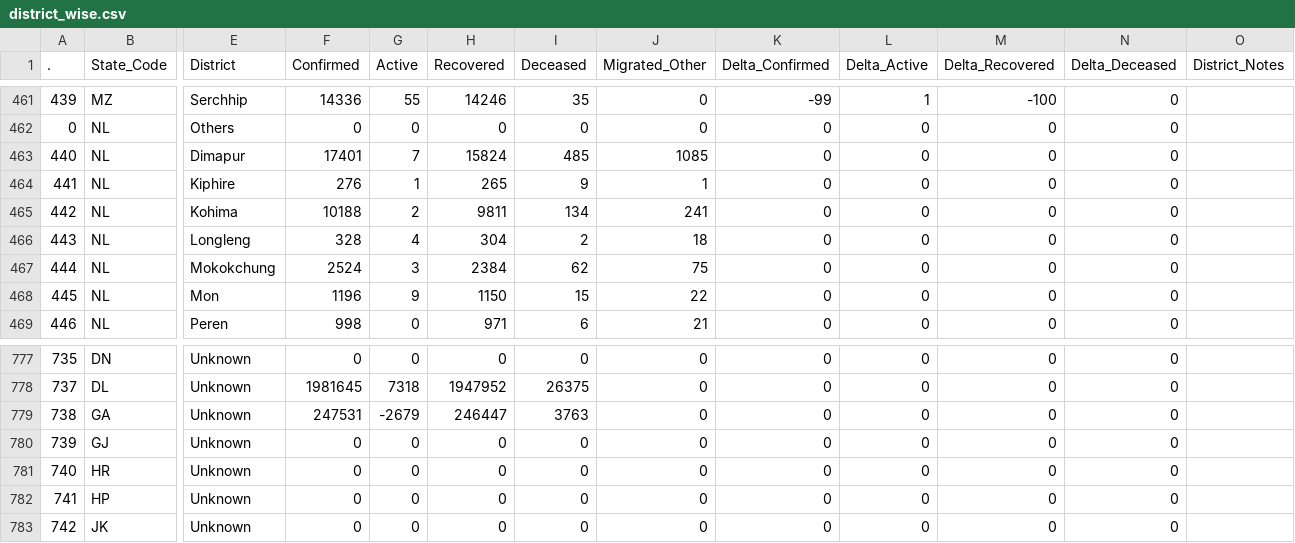
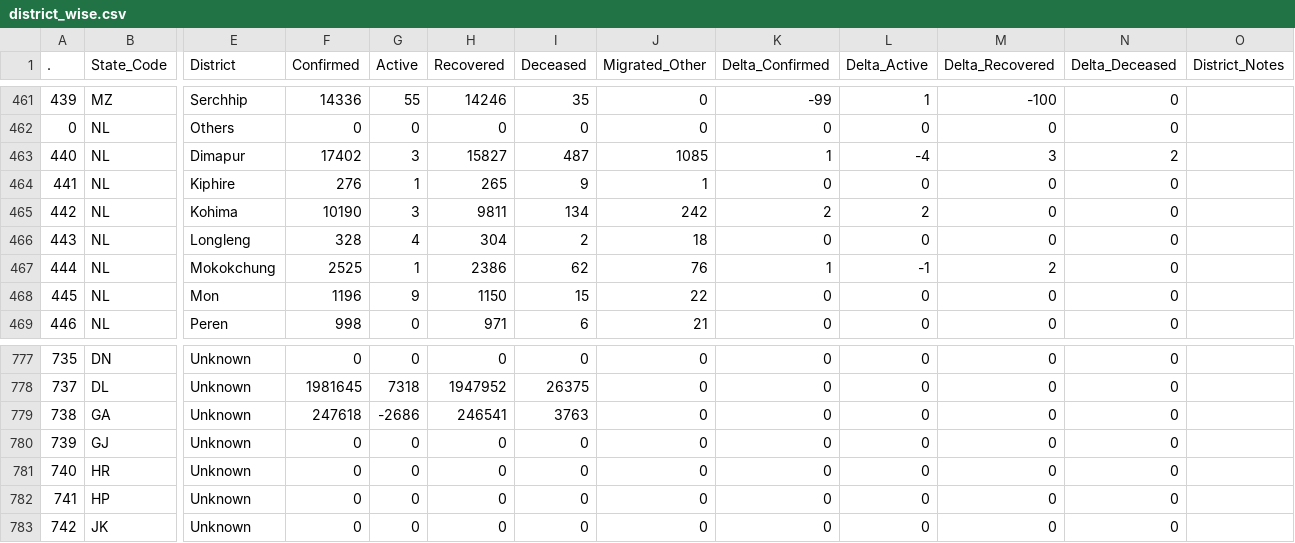
Before and after one commit to datakind-blr/covid19bharat_data, a CSV file: csv/latest/district_wise.csv, drawn as a sheet; only a part is shown, gaps mark what is left out; the diff names each change by its address in the sheet, - before the commit and + after, or states it on an @@ line.

Commit message:
data updated on - Sun Aug 14 21:48:04 IST 2022

```diff
--- a/csv/latest/district_wise.csv
+++ b/csv/latest/district_wise.csv
-F463 (Confirmed): 17401
+F463 (Confirmed): 17402
-G463 (Active): 7
+G463 (Active): 3
-H463 (Recovered): 15824
+H463 (Recovered): 15827
-I463 (Deceased): 485
+I463 (Deceased): 487
-K463 (Delta_Confirmed): 0
+K463 (Delta_Confirmed): 1
-L463 (Delta_Active): 0
+L463 (Delta_Active): -4
-M463 (Delta_Recovered): 0
+M463 (Delta_Recovered): 3
-N463 (Delta_Deceased): 0
+N463 (Delta_Deceased): 2
-F465 (Confirmed): 10188
+F465 (Confirmed): 10190
-G465 (Active): 2
+G465 (Active): 3
-J465 (Migrated_Other): 241
+J465 (Migrated_Other): 242
-K465 (Delta_Confirmed): 0
+K465 (Delta_Confirmed): 2
-L465 (Delta_Active): 0
+L465 (Delta_Active): 2
-F467 (Confirmed): 2524
+F467 (Confirmed): 2525
-G467 (Active): 3
+G467 (Active): 1
-H467 (Recovered): 2384
+H467 (Recovered): 2386
-J467 (Migrated_Other): 75
+J467 (Migrated_Other): 76
-K467 (Delta_Confirmed): 0
+K467 (Delta_Confirmed): 1
-L467 (Delta_Active): 0
+L467 (Delta_Active): -1
-M467 (Delta_Recovered): 0
+M467 (Delta_Recovered): 2
-F779 (Confirmed): 247531
+F779 (Confirmed): 247618
-G779 (Active): -2679
+G779 (Active): -2686
-H779 (Recovered): 246447
+H779 (Recovered): 246541
```
Also changed, not shown: csv/latest/state_wise.csv, csv/latest/state_wise_daily.csv, 14 other files.
